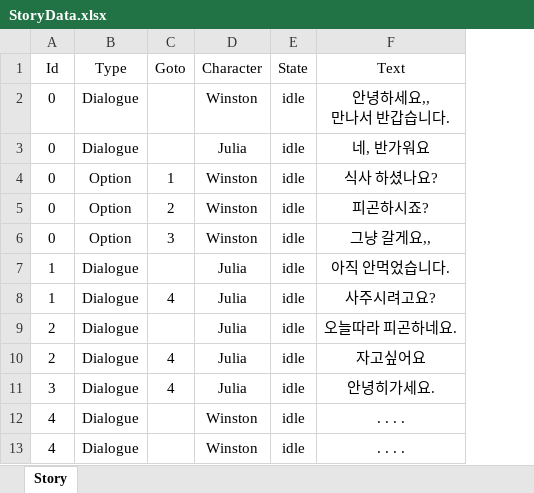
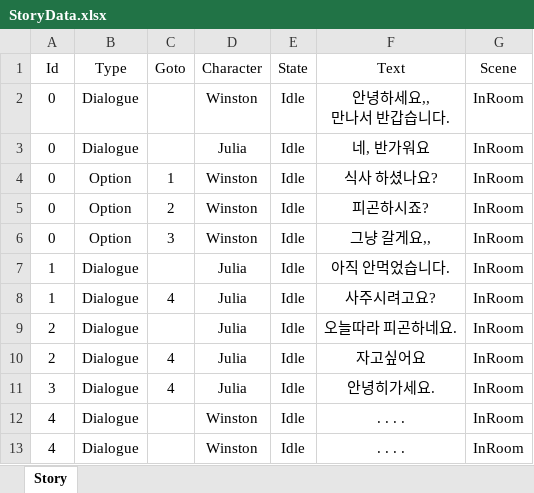
Before and after one commit to The-Day-In-1984/1984_Project, an Excel workbook: 1984/Assets/Resources/Story/StoryData.xlsx, sheet Story, drawn as a sheet; values as stored, in another font and other column widths than the file's, no borders; the diff names each change by its address in the sheet, - before the commit and + after, or states it on an @@ line.

```diff
--- a/1984/Assets/Resources/Story/StoryData.xlsx (sheet Story)
+++ b/1984/Assets/Resources/Story/StoryData.xlsx (sheet Story)
+column G (Scene), rows 2-13: all InRoom
-E2:E13 (State): idle
+E2:E13 (State): Idle
```
Also changed, not shown: 17 other files.
